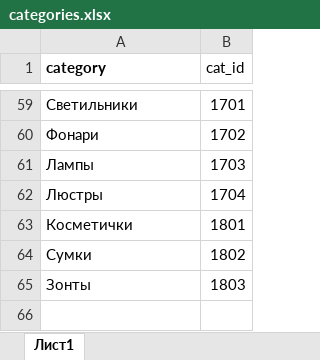
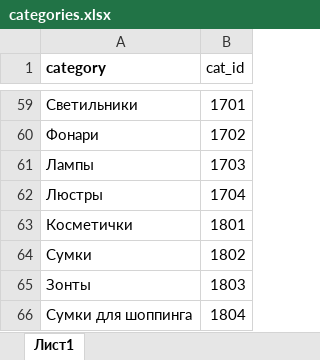
Before and after one commit to vsevolod1/Excel-to-YML, an Excel workbook: categories.xlsx, sheet Лист1, drawn as a sheet; only a part is shown, gaps mark what is left out; values as stored, in another font and other column widths than the file's, no borders; the diff names each change by its address in the sheet, - before the commit and + after, or states it on an @@ line.

```diff
--- a/categories.xlsx (sheet Лист1)
+++ b/categories.xlsx (sheet Лист1)
+row 66: Сумки для шоппинга | 1804
```
Also changed, not shown: 1 other file.
